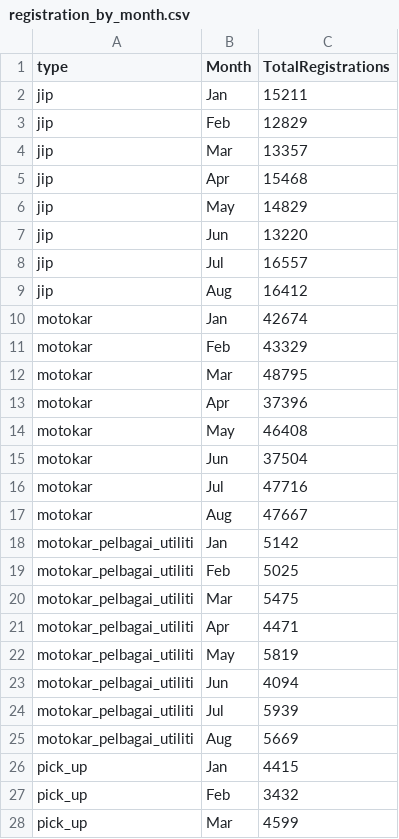
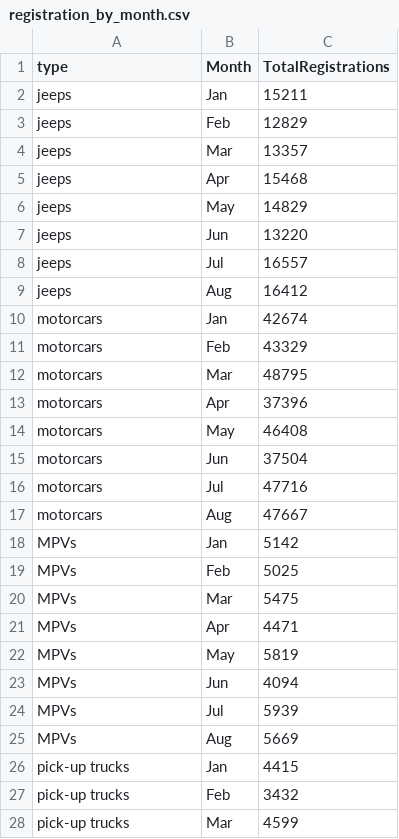
Before and after one commit to jcha0156/FIT3179, a CSV file: registration_by_month.csv, drawn as a sheet; only a part is shown; the diff covers the shown part only.

Commit message:
line chart

```diff
--- a/registration_by_month.csv
+++ b/registration_by_month.csv
@@ -1,28 +1,28 @@
 "type","Month","TotalRegistrations"
-"jip","Jan",15211
-"jip","Feb",12829
-"jip","Mar",13357
-"jip","Apr",15468
-"jip","May",14829
-"jip","Jun",13220
-"jip","Jul",16557
-"jip","Aug",16412
-"motokar","Jan",42674
-"motokar","Feb",43329
-"motokar","Mar",48795
-"motokar","Apr",37396
-"motokar","May",46408
-"motokar","Jun",37504
-"motokar","Jul",47716
-"motokar","Aug",47667
-"motokar_pelbagai_utiliti","Jan",5142
-"motokar_pelbagai_utiliti","Feb",5025
-"motokar_pelbagai_utiliti","Mar",5475
-"motokar_pelbagai_utiliti","Apr",4471
-"motokar_pelbagai_utiliti","May",5819
-"motokar_pelbagai_utiliti","Jun",4094
-"motokar_pelbagai_utiliti","Jul",5939
-"motokar_pelbagai_utiliti","Aug",5669
-"pick_up","Jan",4415
-"pick_up","Feb",3432
-"pick_up","Mar",4599
+"jeeps","Jan",15211
+"jeeps","Feb",12829
+"jeeps","Mar",13357
+"jeeps","Apr",15468
+"jeeps","May",14829
+"jeeps","Jun",13220
+"jeeps","Jul",16557
+"jeeps","Aug",16412
+"motorcars","Jan",42674
+"motorcars","Feb",43329
+"motorcars","Mar",48795
+"motorcars","Apr",37396
+"motorcars","May",46408
+"motorcars","Jun",37504
+"motorcars","Jul",47716
+"motorcars","Aug",47667
+"MPVs","Jan",5142
+"MPVs","Feb",5025
+"MPVs","Mar",5475
+"MPVs","Apr",4471
+"MPVs","May",5819
+"MPVs","Jun",4094
+"MPVs","Jul",5939
+"MPVs","Aug",5669
+"pick-up trucks","Jan",4415
+"pick-up trucks","Feb",3432
+"pick-up trucks","Mar",4599
```
Also changed, not shown: 13 edited cells elsewhere in this file.
